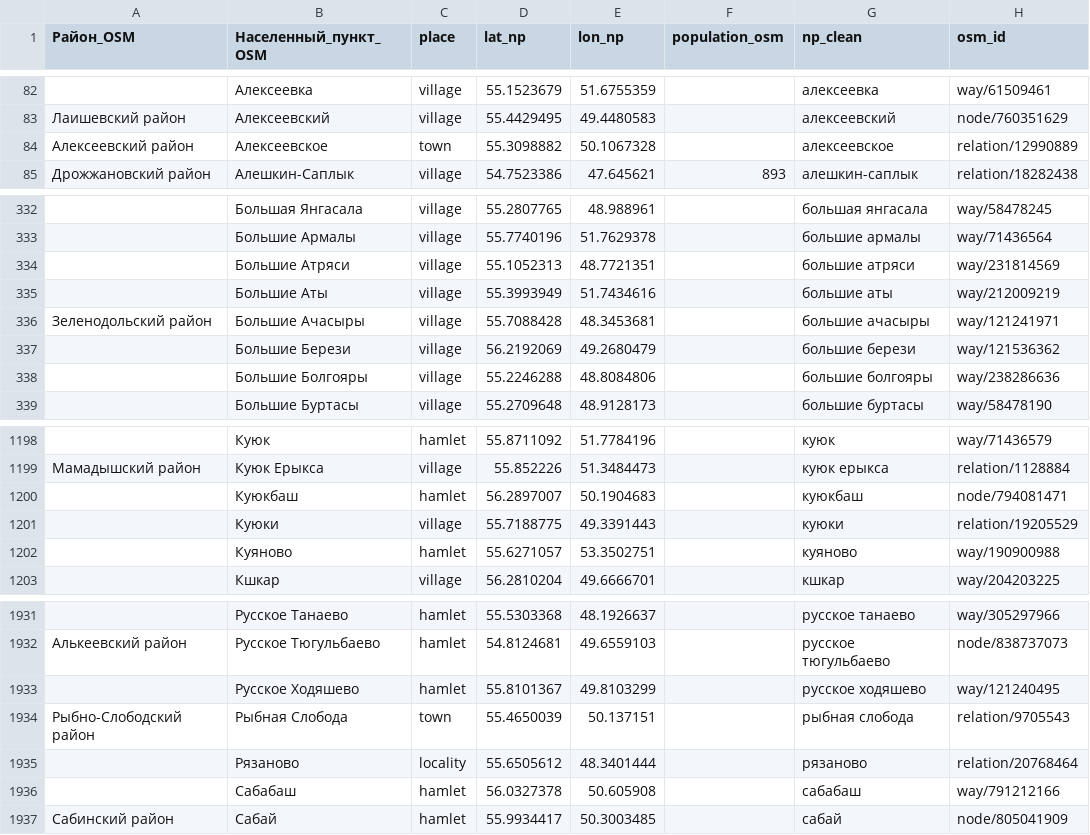
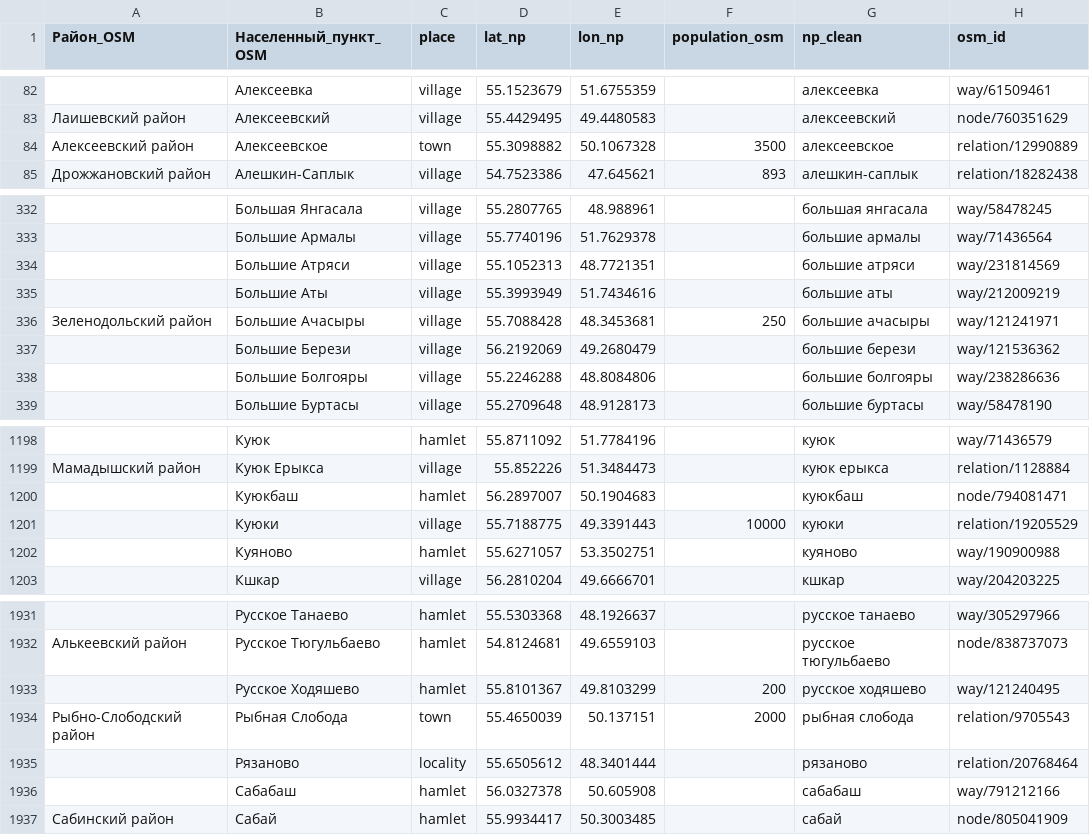
Before and after one commit to MVS11gdfogj/tso-gis-optimization, a CSV file: settlements_tatarstan_clean.csv, drawn as a sheet; only a part is shown, gaps mark what is left out.

Commit message:
Update settlements_tatarstan_clean.csv

```diff
--- a/settlements_tatarstan_clean.csv
+++ b/settlements_tatarstan_clean.csv
@@ -83,3 +83,3 @@
 Лаишевский район,Алексеевский,village,55.4429495,49.4480583,,алексеевский,node/760351629
-Алексеевский район,Алексеевское,town,55.3098882,50.1067328,,алексеевское,relation/12990889
+Алексеевский район,Алексеевское,town,55.3098882,50.1067328,3500,алексеевское,relation/12990889
 Дрожжановский район,Алешкин-Саплык,village,54.7523386,47.645621,893,алешкин-саплык,relation/18282438
@@ -335,3 +335,3 @@
 ,Большие Аты,village,55.3993949,51.7434616,,большие аты,way/212009219
-Зеленодольский район,Большие Ачасыры,village,55.7088428,48.3453681,,большие ачасыры,way/121241971
+Зеленодольский район,Большие Ачасыры,village,55.7088428,48.3453681,250,большие ачасыры,way/121241971
 ,Большие Берези,village,56.2192069,49.2680479,,большие берези,way/121536362
@@ -1200,3 +1200,3 @@
 ,Куюкбаш,hamlet,56.2897007,50.1904683,,куюкбаш,node/794081471
-,Куюки,village,55.7188775,49.3391443,,куюки,relation/19205529
+,Куюки,village,55.7188775,49.3391443,10000,куюки,relation/19205529
 ,Куяново,hamlet,55.6271057,53.3502751,,куяново,way/190900988
@@ -1932,4 +1932,4 @@
 Алькеевский район,Русское Тюгульбаево,hamlet,54.8124681,49.6559103,,русское тюгульбаево,node/838737073
-,Русское Ходяшево,hamlet,55.8101367,49.8103299,,русское ходяшево,way/121240495
-Рыбно-Слободский район,Рыбная Слобода,town,55.4650039,50.137151,,рыбная слобода,relation/9705543
+,Русское Ходяшево,hamlet,55.8101367,49.8103299,200,русское ходяшево,way/121240495
+Рыбно-Слободский район,Рыбная Слобода,town,55.4650039,50.137151,2000,рыбная слобода,relation/9705543
 ,Рязаново,locality,55.6505612,48.3401444,,рязаново,relation/20768464
```
